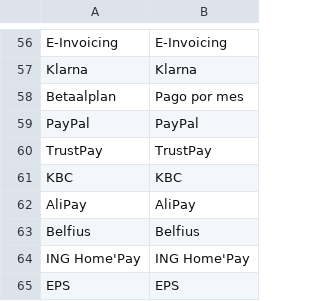
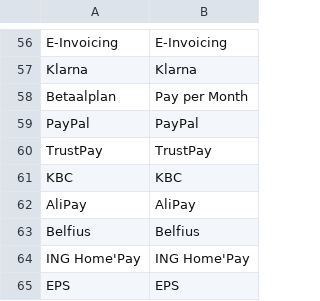
Before and after one commit to MultiSafepay/Magento2Msp, a CSV file: i18n/es_ES.csv, drawn as a sheet; only a part is shown, gaps mark what is left out.

```diff
--- a/i18n/es_ES.csv
+++ b/i18n/es_ES.csv
@@ -57,3 +57,3 @@ E-Invoicing,E-Invoicing
 "Klarna","Klarna"
-"Betaalplan","Pago por mes"
+"Betaalplan","Pay per Month"
 PayPal,PayPal
```
Also changed, not shown: i18n/de_DE.csv, i18n/fr_FR.csv, 1 other file.
